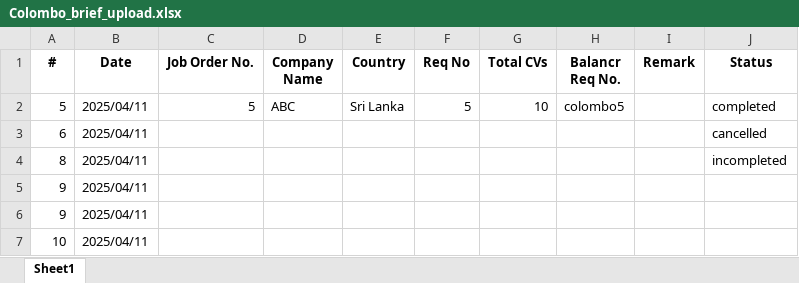
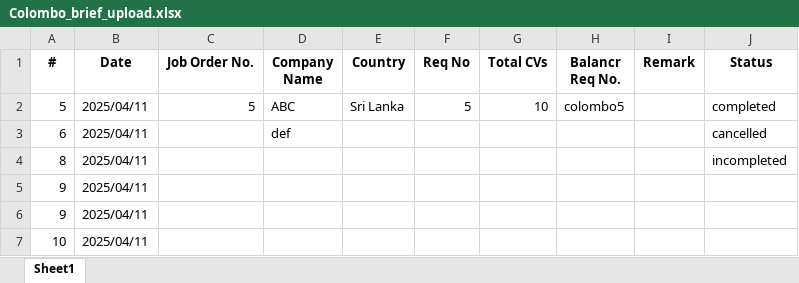
Before and after one commit to Buddhini-123/afron-holdings, an Excel workbook: storage/app/Colombo_brief_upload.xlsx, sheet Sheet1, drawn as a sheet; values as stored, in another font and other column widths than the file's, no borders; charts and pictures not drawn; the diff names each change by its address in the sheet, - before the commit and + after, or states it on an @@ line.

```diff
--- a/storage/app/Colombo_brief_upload.xlsx (sheet Sheet1)
+++ b/storage/app/Colombo_brief_upload.xlsx (sheet Sheet1)
-D3 (Company Name): (empty)
+D3 (Company Name): def
```
Also changed, not shown: 10 other files.
